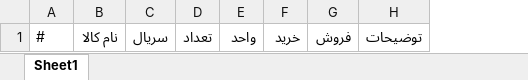
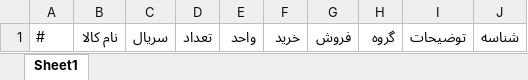
Before and after one commit to mlg199968/price_list, an Excel workbook: assets/files/ware-list.xlsx, sheet Sheet1, drawn as a sheet; values as stored, in another font and other column widths than the file's, no borders; the diff names each change by its address in the sheet, - before the commit and + after, or states it on an @@ line.

```diff
--- a/assets/files/ware-list.xlsx (sheet Sheet1)
+++ b/assets/files/ware-list.xlsx (sheet Sheet1)
+column H, row 1: گروه
+column J, row 1: شناسه
```
Also changed, not shown: 53 other files.
